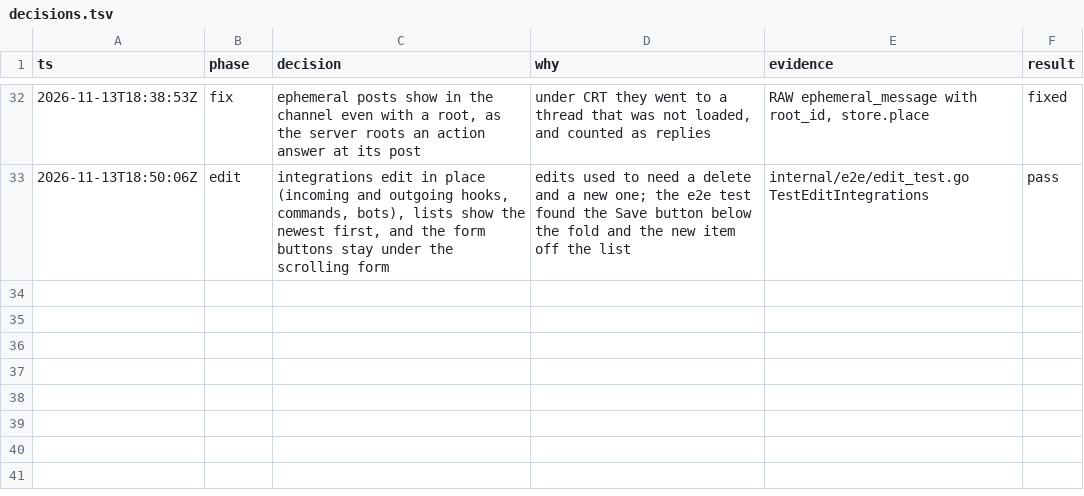
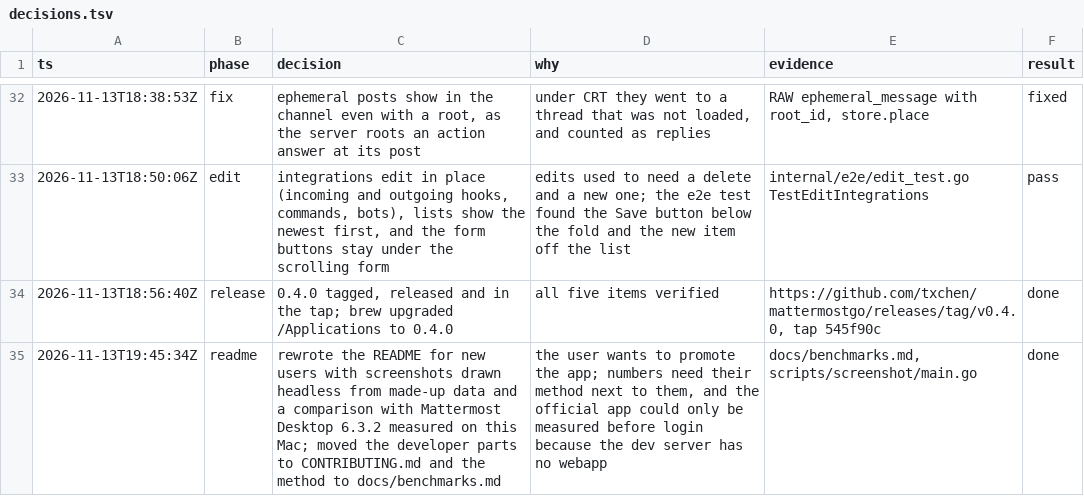
Before and after one commit to txchen/mattermostgo, a TSV file: .scratch/webapp-parity/decisions.tsv, drawn as a sheet; only a part is shown, gaps mark what is left out; the diff names each change by its address in the sheet, - before the commit and + after, or states it on an @@ line.

Commit message:
docs(readme): present the app to new users, with screenshots and a comparison
The README now shows the app in both themes, what it does and what it does not do yet, how to install it, and its size, memory and idle CPU against Mattermost Desktop 6.3.2, with the method in docs/benchmarks.md. Building and testing move to CONTRIBUTING.md. scripts/screenshot draws the pictures headless from made-up data. Adds the Apache 2.0 LICENSE the README names.

```diff
--- a/.scratch/webapp-parity/decisions.tsv
+++ b/.scratch/webapp-parity/decisions.tsv
+row 34: 2026-11-13T18:56:40Z | release | 0.4.0 tagged, released and in the tap; brew upgraded /Applications to 0.4.0 | all five items verified | https://github.com/txchen/mattermostgo/releases/tag/v0.4.0, tap 545f90c | done
+row 35: 2026-11-13T19:45:34Z | readme | rewrote the README for new users with screenshots drawn headless from made-up data and a comparison with Mattermost Desktop 6.3.2 measured on this Mac; moved the developer parts to CONTRIBUTING.md and the method to docs/benchmarks.md | the user wants to promote the app; numbers need their method next to them, and the official app could only be measured before login because the dev server has no webapp | docs/benchmarks.md, scripts/screenshot/main.go | done
```
Also changed, not shown: 7 other files.
